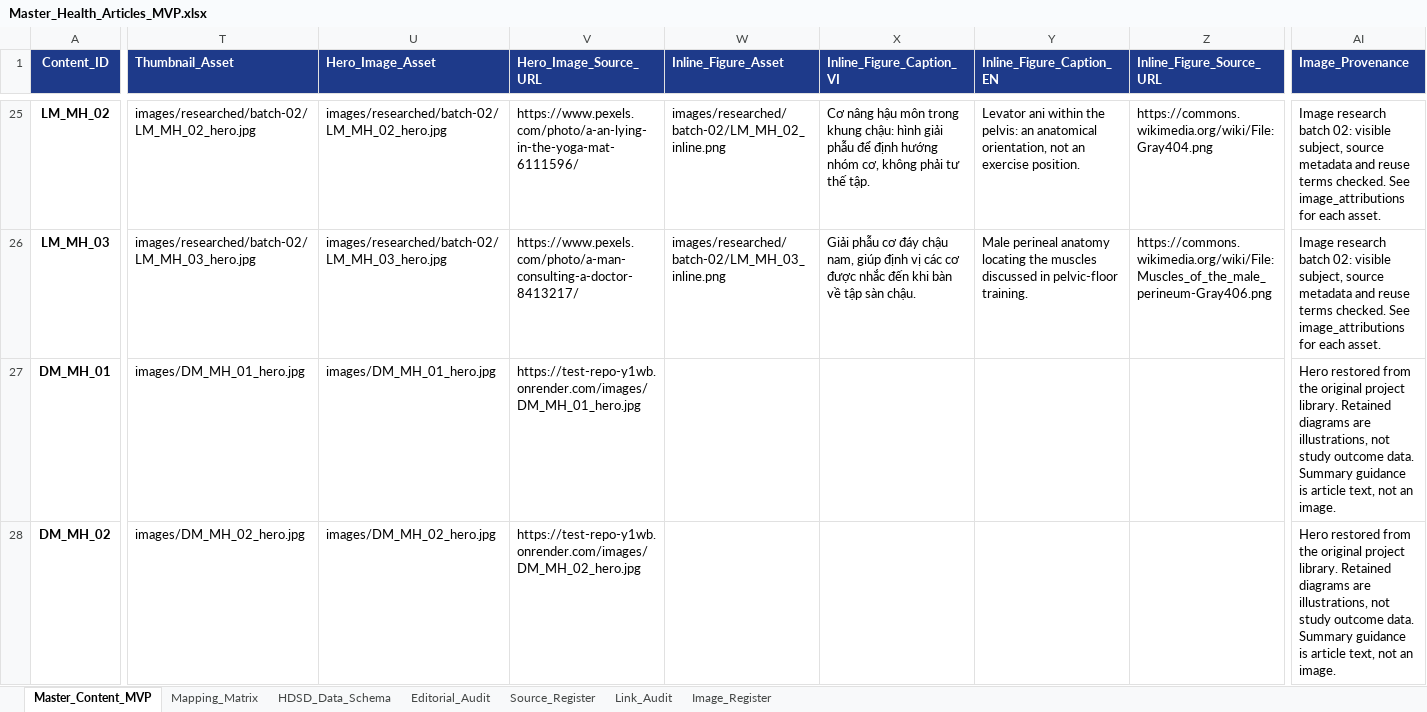
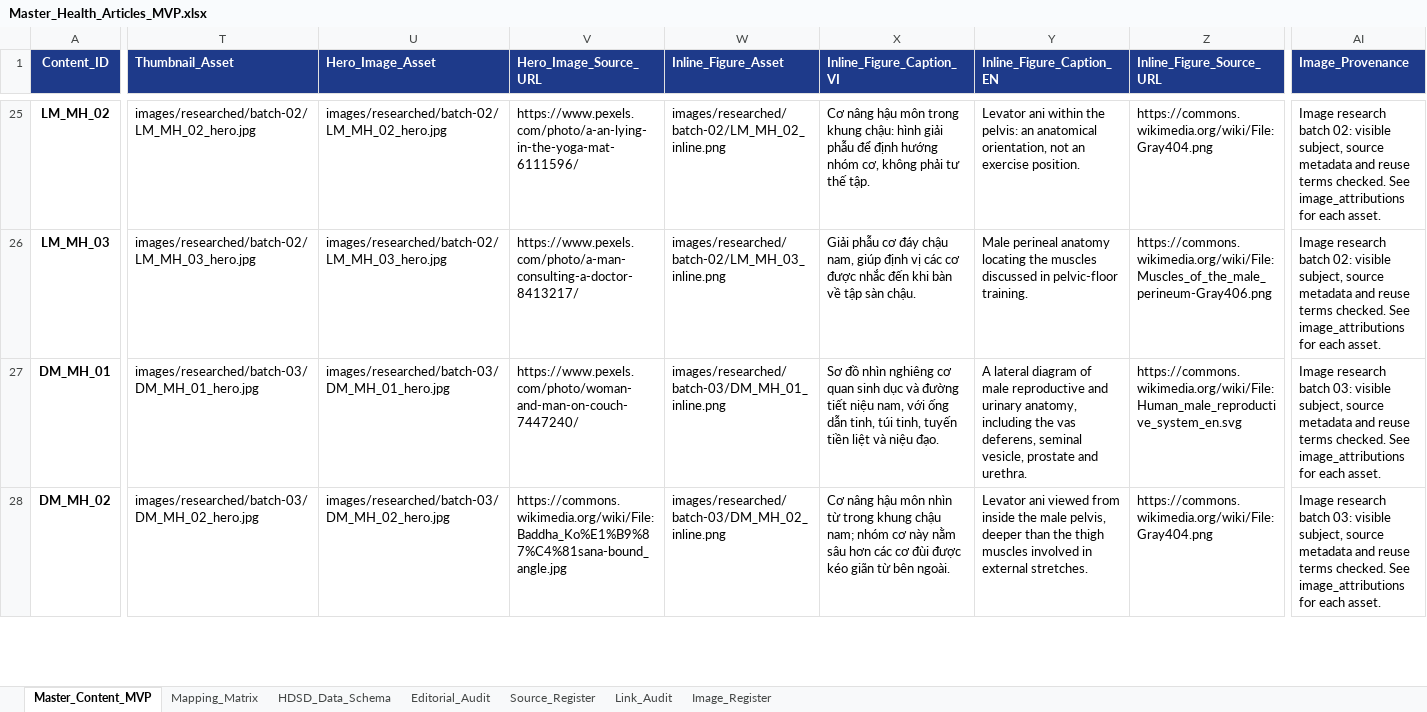
Before and after one commit to HandQ2212/test-repo, an Excel workbook: docs/Master_Health_Articles_MVP.xlsx, sheet Master_Content_MVP, drawn as a sheet; only a part is shown, gaps mark what is left out; values as stored, in another font and other column widths than the file's, no borders; the diff covers the shown part only; the diff names each change by its address in the sheet, - before the commit and + after, or states it on an @@ line.

Commit message:
feat(images): curate sourced images for third fifteen-article batch

```diff
--- a/docs/Master_Health_Articles_MVP.xlsx (sheet Master_Content_MVP)
+++ b/docs/Master_Health_Articles_MVP.xlsx (sheet Master_Content_MVP)
-T27 (Thumbnail_Asset): images/DM_MH_01_hero.jpg
+T27 (Thumbnail_Asset): images/researched/batch-03/DM_MH_01_hero.jpg
-U27 (Hero_Image_Asset): images/DM_MH_01_hero.jpg
+U27 (Hero_Image_Asset): images/researched/batch-03/DM_MH_01_hero.jpg
-V27 (Hero_Image_Source_URL): https://test-repo-y1wb.onrender.com/images/DM_MH_01_hero.jpg
+V27 (Hero_Image_Source_URL): https://www.pexels.com/photo/woman-and-man-on-couch-7447240/
-W27 (Inline_Figure_Asset): (empty)
+W27 (Inline_Figure_Asset): images/researched/batch-03/DM_MH_01_inline.png
-X27 (Inline_Figure_Caption_VI): (empty)
+X27 (Inline_Figure_Caption_VI): Sơ đồ nhìn nghiêng cơ quan sinh dục và đường tiết niệu nam, với ống dẫn tinh, túi tinh, tuyến tiền liệt và niệu đạo.
-Y27 (Inline_Figure_Caption_EN): (empty)
+Y27 (Inline_Figure_Caption_EN): A lateral diagram of male reproductive and urinary anatomy, including the vas deferens, seminal vesicle, prostate and urethra.
-Z27 (Inline_Figure_Source_URL): (empty)
+Z27 (Inline_Figure_Source_URL): https://commons.wikimedia.org/wiki/File:Human_male_reproductive_system_en.svg
-AI27:AI28 (Image_Provenance): Hero restored from the original project library. Retained diagrams are illustrations, not study outcome data. Summary guidance is article text, not an image.
+AI27:AI28 (Image_Provenance): Image research batch 03: visible subject, source metadata and reuse terms checked. See image_attributions for each asset.
-T28 (Thumbnail_Asset): images/DM_MH_02_hero.jpg
+T28 (Thumbnail_Asset): images/researched/batch-03/DM_MH_02_hero.jpg
-U28 (Hero_Image_Asset): images/DM_MH_02_hero.jpg
+U28 (Hero_Image_Asset): images/researched/batch-03/DM_MH_02_hero.jpg
-V28 (Hero_Image_Source_URL): https://test-repo-y1wb.onrender.com/images/DM_MH_02_hero.jpg
+V28 (Hero_Image_Source_URL): https://commons.wikimedia.org/wiki/File:Baddha_Ko%E1%B9%87%C4%81sana-bound_angle.jpg
-W28 (Inline_Figure_Asset): (empty)
+W28 (Inline_Figure_Asset): images/researched/batch-03/DM_MH_02_inline.png
-X28 (Inline_Figure_Caption_VI): (empty)
+X28 (Inline_Figure_Caption_VI): Cơ nâng hậu môn nhìn từ trong khung chậu nam; nhóm cơ này nằm sâu hơn các cơ đùi được kéo giãn từ bên ngoài.
-Y28 (Inline_Figure_Caption_EN): (empty)
+Y28 (Inline_Figure_Caption_EN): Levator ani viewed from inside the male pelvis, deeper than the thigh muscles involved in external stretches.
-Z28 (Inline_Figure_Source_URL): (empty)
+Z28 (Inline_Figure_Source_URL): https://commons.wikimedia.org/wiki/File:Gray404.png
```
Also changed, not shown: 159 edited cells elsewhere in this sheet, sheet Image_Register, sheet Editorial_Audit, docs/Master_Health_Articles_MVP - 30 Blog Topics.xlsx, docs/Mens_Wellness_Content_Roadmap.xlsx, 53 other files.
